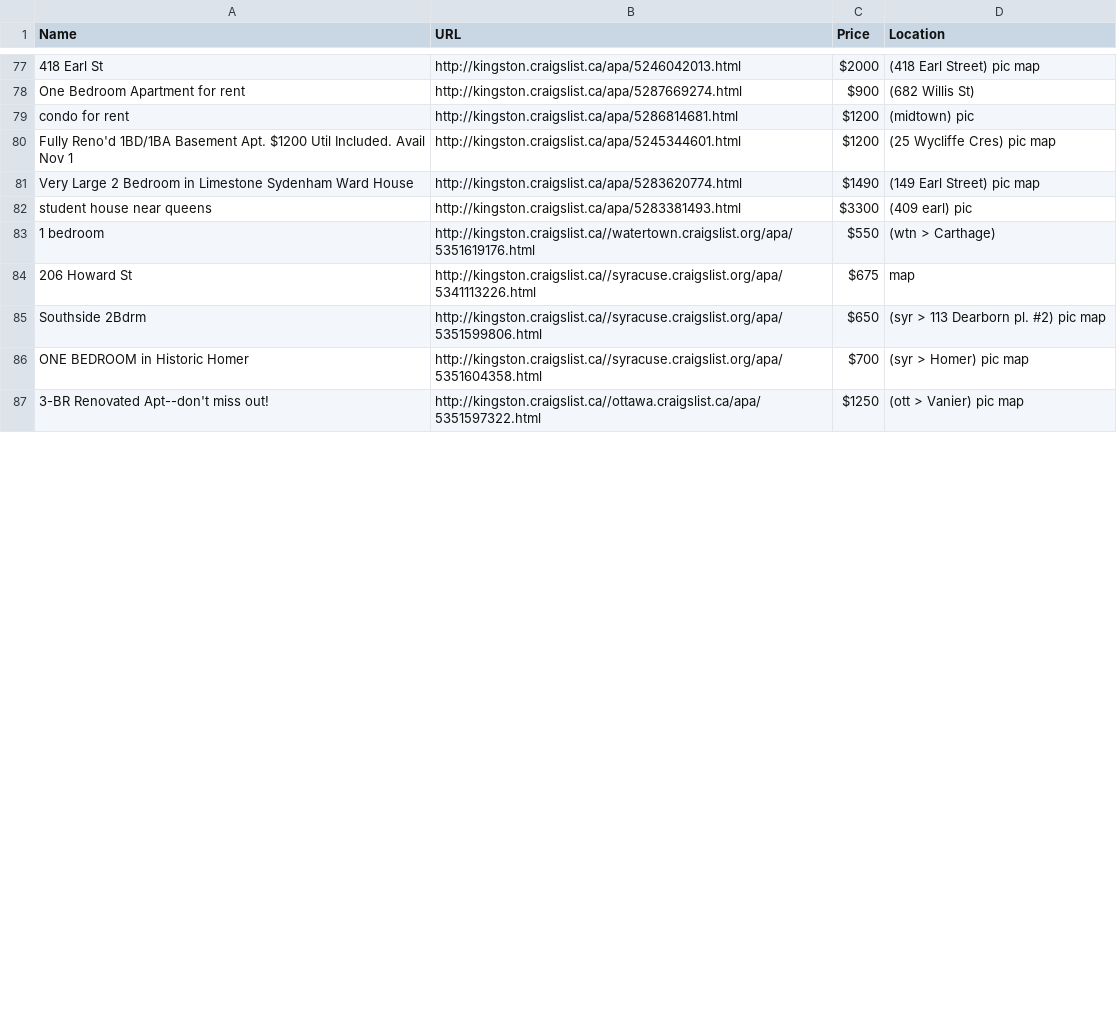
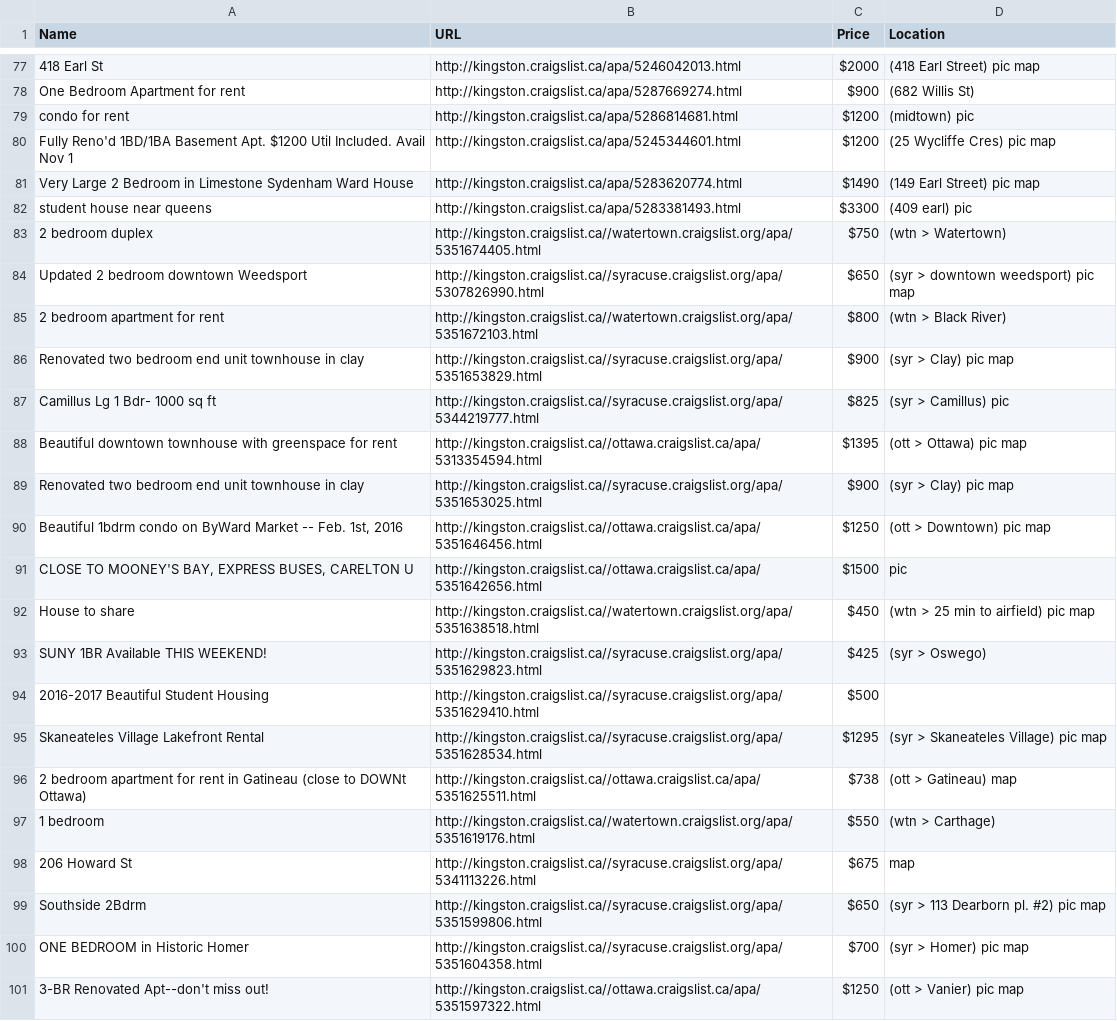
Before and after one commit to dLeung09/housing, a CSV file: test_output/test_output.csv, drawn as a sheet; only a part is shown, gaps mark what is left out; the diff covers the shown part only; the diff names each change by its address in the sheet, - before the commit and + after, or states it on an @@ line.

```diff
--- a/test_output/test_output.csv
+++ b/test_output/test_output.csv
+row 83: 2 bedroom duplex | http://kingston.craigslist.ca//watertown.craigslist.org/apa/5351674405.html | $750 | (wtn > Watertown)
+row 84: Updated 2 bedroom downtown Weedsport | http://kingston.craigslist.ca//syracuse.craigslist.org/apa/5307826990.html | $650 | (syr > downtown weedsport) pic map
+row 85: 2 bedroom apartment for rent | http://kingston.craigslist.ca//watertown.craigslist.org/apa/5351672103.html | $800 | (wtn > Black River)
+row 86: Renovated two bedroom end unit townhouse in clay | http://kingston.craigslist.ca//syracuse.craigslist.org/apa/5351653829.html | $900 | (syr > Clay) pic map
+row 87: Camillus Lg 1 Bdr- 1000 sq ft | http://kingston.craigslist.ca//syracuse.craigslist.org/apa/5344219777.html | $825 | (syr > Camillus) pic
+row 88: Beautiful downtown townhouse with greenspace for rent | http://kingston.craigslist.ca//ottawa.craigslist.ca/apa/5313354594.html | $1395 | (ott > Ottawa) pic map
+row 89: Renovated two bedroom end unit townhouse in clay | http://kingston.craigslist.ca//syracuse.craigslist.org/apa/5351653025.html | $900 | (syr > Clay) pic map
+row 90: Beautiful 1bdrm condo on ByWard Market -- Feb. 1st, 2016 | http://kingston.craigslist.ca//ottawa.craigslist.ca/apa/5351646456.html | $1250 | (ott > Downtown) pic map
+row 91: CLOSE TO MOONEY'S BAY, EXPRESS BUSES, CARELTON U | http://kingston.craigslist.ca//ottawa.craigslist.ca/apa/5351642656.html | $1500 | pic
+row 92: House to share | http://kingston.craigslist.ca//watertown.craigslist.org/apa/5351638518.html | $450 | (wtn > 25 min to airfield) pic map
+row 93: SUNY 1BR Available THIS WEEKEND! | http://kingston.craigslist.ca//syracuse.craigslist.org/apa/5351629823.html | $425 | (syr > Oswego)
+row 94: 2016-2017 Beautiful Student Housing | http://kingston.craigslist.ca//syracuse.craigslist.org/apa/5351629410.html | $500
+row 95: Skaneateles Village Lakefront Rental | http://kingston.craigslist.ca//syracuse.craigslist.org/apa/5351628534.html | $1295 | (syr > Skaneateles Village) pic map
+row 96: 2 bedroom apartment for rent in Gatineau (close to DOWNt Ottawa) | http://kingston.craigslist.ca//ottawa.craigslist.ca/apa/5351625511.html | $738 | (ott > Gatineau) map
```
Also changed, not shown: 14 removed rows elsewhere in this file, 2 other files.
